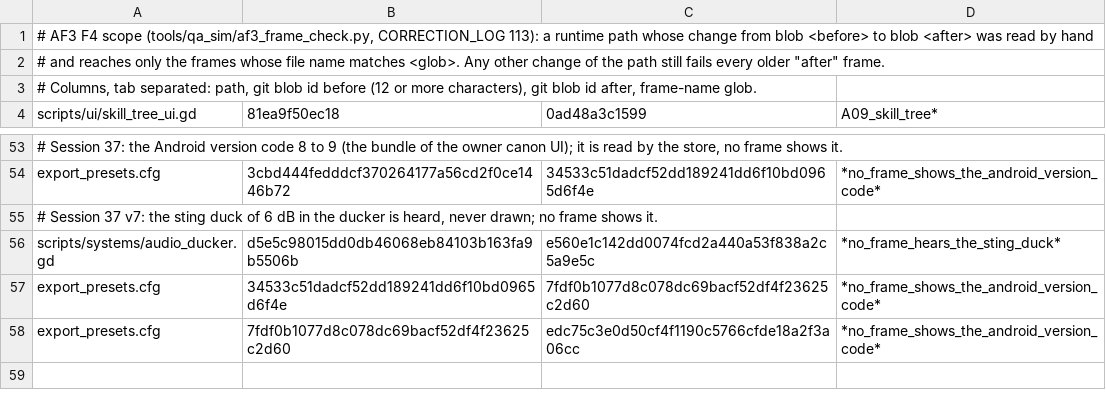
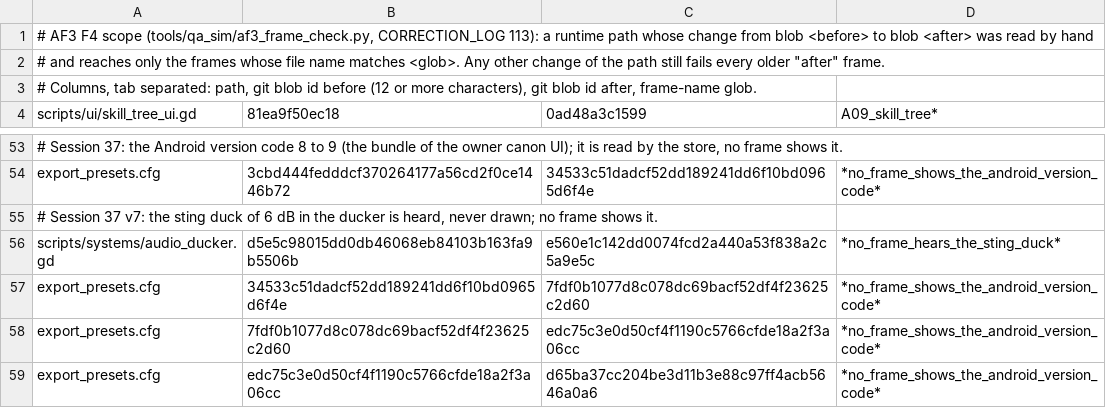
Before and after one commit to maxxxxx55555/igra, a TSV file: tools/qa_sim/af3_f4_scope.tsv, drawn as a sheet; only a part is shown, gaps mark what is left out; the diff names each change by its address in the sheet, - before the commit and + after, or states it on an @@ line.

```diff
--- a/tools/qa_sim/af3_f4_scope.tsv
+++ b/tools/qa_sim/af3_f4_scope.tsv
+row 59: export_presets.cfg | edc75c3e0d50cf4f1190c5766cfde18a2f3a06cc | d65ba37cc204be3d11b3e88c97ff4acb5646a0a6 | *no_frame_shows_the_android_version_code*
```
Also changed, not shown: 1 other file.
